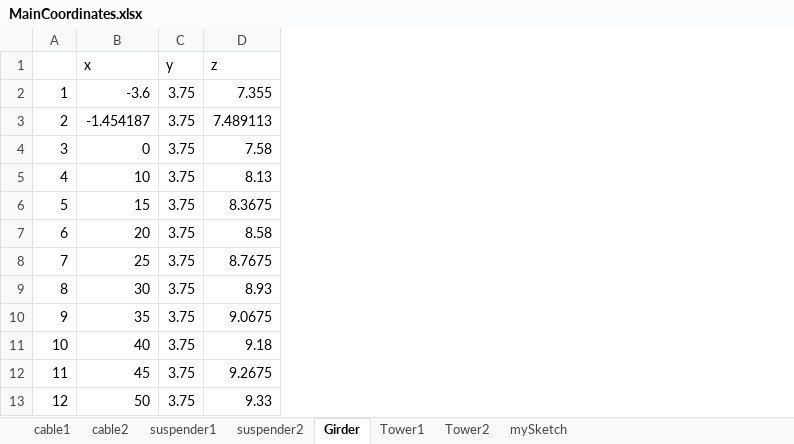
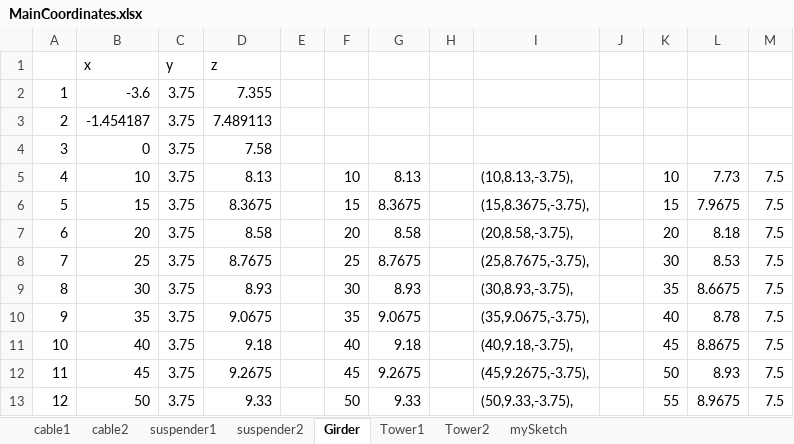
Before and after one commit to zjkl19/AbaqusPython, an Excel workbook: GuoxiSuspensionBridge01/GuoxiSuspensionBridge01/MainCoordinates.xlsx, sheet Girder, drawn as a sheet; only a part is shown; values as stored, in another font and other column widths than the file's, no borders; the diff names each change by its address in the sheet, - before the commit and + after, or states it on an @@ line.

Commit message:
add BridgeGeometry class

```diff
--- a/GuoxiSuspensionBridge01/GuoxiSuspensionBridge01/MainCoordinates.xlsx (sheet Girder)
+++ b/GuoxiSuspensionBridge01/GuoxiSuspensionBridge01/MainCoordinates.xlsx (sheet Girder)
+column E, empty
+column F, rows 5-13: 10 | 15 | 20 | 25 | 30 | 35 | 40 | 45 | 50
+column G, rows 5-13: 8.13 | 8.3675 | 8.58 | 8.7675 | 8.93 | 9.0675 | 9.18 | 9.2675 | 9.33
+column H, empty
+column I, rows 5-13: (10,8.13,-3.75), | (15,8.3675,-3.75), | (20,8.58,-3.75), | (25,8.7675,-3.75), | (30,8.93,-3.75), | (35,9.0675,-3.75), | (40,9.18,-3.75), | (45,9.2675,-3.75), | (50,9.33,-3.75),
+column J, empty
+column K, rows 5-13: 10 | 15 | 20 | 30 | 35 | 40 | 45 | 50 | 55
+column L, rows 5-13: 7.73 | 7.9675 | 8.18 | 8.53 | 8.6675 | 8.78 | 8.8675 | 8.93 | 8.9675
+column M, rows 5-13: all 7.5
```
Also changed, not shown: 1 other file.
